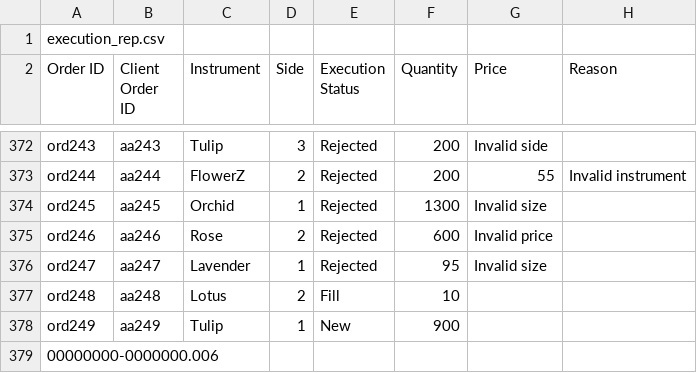
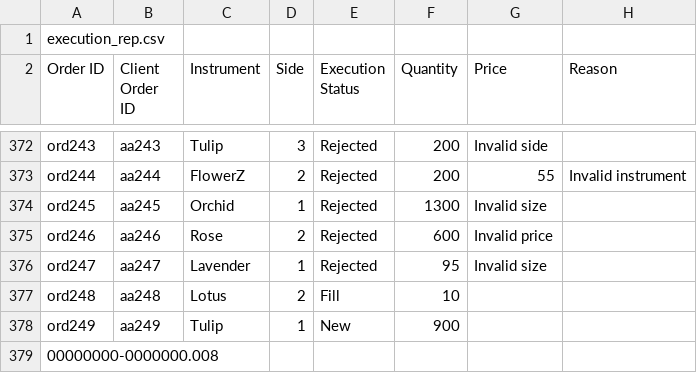
Before and after one commit to MIHIRAJA-KURUPPU/Flower-Exchange-Project, a CSV file: Execution_Rep.csv, drawn as a sheet; only a part is shown, gaps mark what is left out.

```diff
--- a/Execution_Rep.csv
+++ b/Execution_Rep.csv
@@ -378,2 +378,2 @@ ord248,aa248,Lotus,2,Fill,10,
 ord249,aa249,Tulip,1,New,900,
-00000000-0000000.006
+00000000-0000000.008
```
Also changed, not shown: ExecReports1.csv, ExecReports2.csv, 4 other files.
